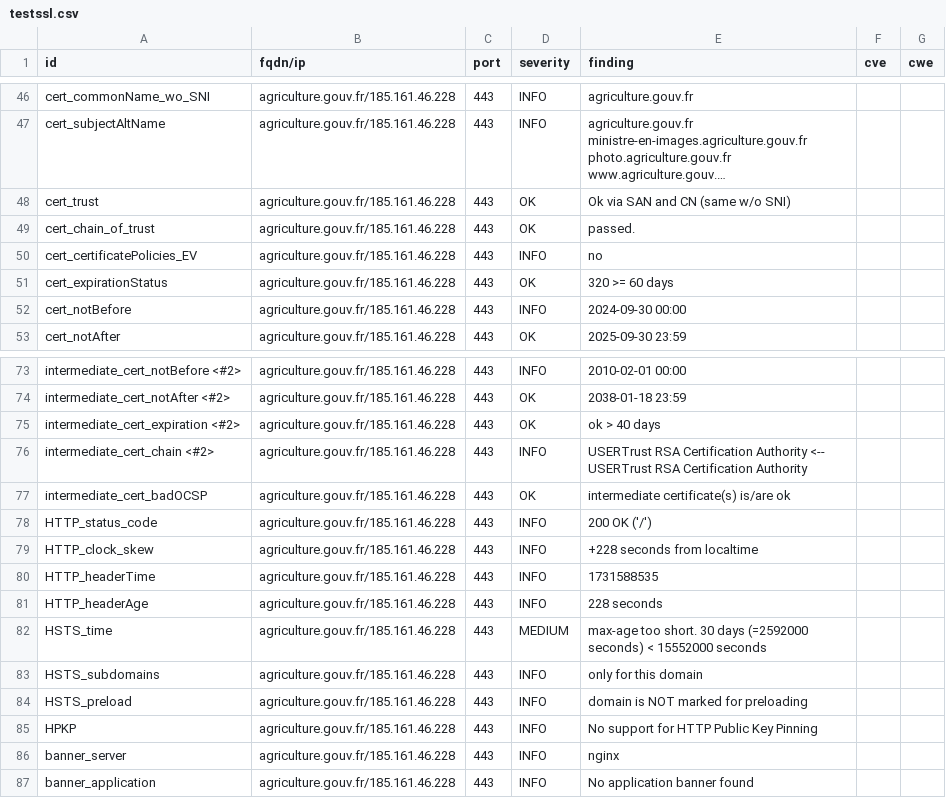
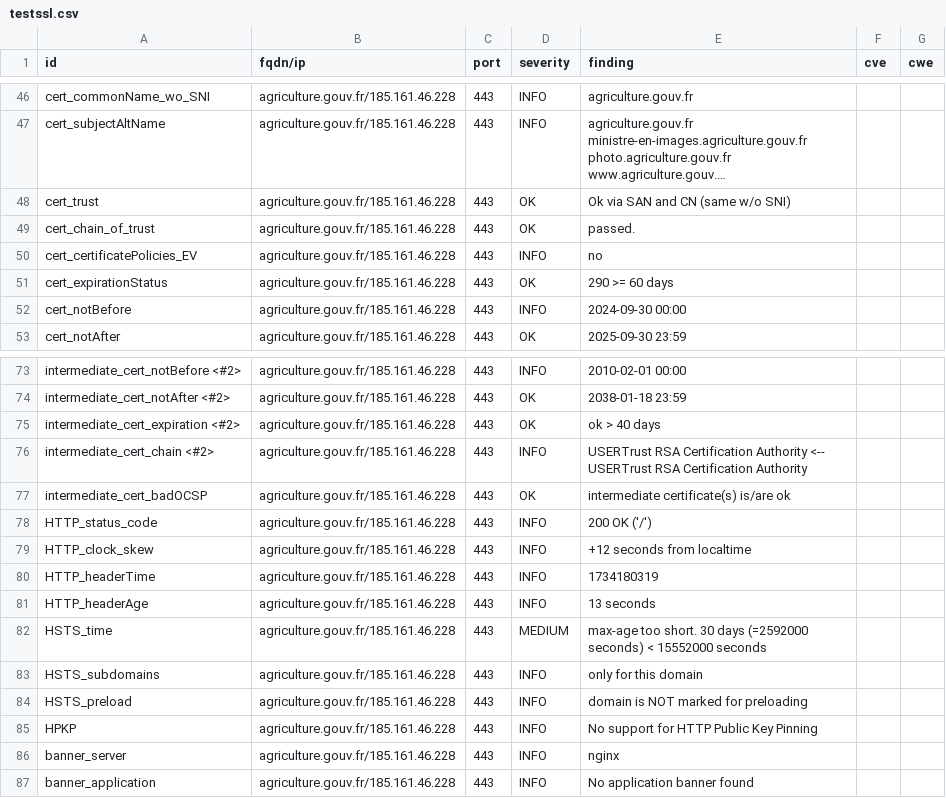
Before and after one commit to GKO-org/dashlordPrd1, a CSV file: results/aHR0cHM6Ly9hZ3JpY3VsdHVyZS5nb3V2LmZy/testssl.csv, drawn as a sheet; only a part is shown, gaps mark what is left out; long unchanged cells end in ….

```diff
--- a/results/aHR0cHM6Ly9hZ3JpY3VsdHVyZS5nb3V2LmZy/testssl.csv
+++ b/results/aHR0cHM6Ly9hZ3JpY3VsdHVyZS5nb3V2LmZy/testssl.csv
@@ -50,3 +50,3 @@
 "cert_certificatePolicies_EV","agriculture.gouv.fr/185.161.46.228","443","INFO","no","",""
-"cert_expirationStatus","agriculture.gouv.fr/185.161.46.228","443","OK","320 >= 60 days","",""
+"cert_expirationStatus","agriculture.gouv.fr/185.161.46.228","443","OK","290 >= 60 days","",""
 "cert_notBefore","agriculture.gouv.fr/185.161.46.228","443","INFO","2024-09-30 00:00","",""
@@ -78,5 +78,5 @@
 "HTTP_status_code","agriculture.gouv.fr/185.161.46.228","443","INFO","200 OK ('/')","",""
-"HTTP_clock_skew","agriculture.gouv.fr/185.161.46.228","443","INFO","+228 seconds from localtime","",""
-"HTTP_headerTime","agriculture.gouv.fr/185.161.46.228","443","INFO","1731588535","",""
-"HTTP_headerAge","agriculture.gouv.fr/185.161.46.228","443","INFO","228 seconds","",""
+"HTTP_clock_skew","agriculture.gouv.fr/185.161.46.228","443","INFO","+12 seconds from localtime","",""
+"HTTP_headerTime","agriculture.gouv.fr/185.161.46.228","443","INFO","1734180319","",""
+"HTTP_headerAge","agriculture.gouv.fr/185.161.46.228","443","INFO","13 seconds","",""
 "HSTS_time","agriculture.gouv.fr/185.161.46.228","443","MEDIUM","max-age too short. 30 days (=2592000 seconds) < 15552000 seconds","",""
```
Also changed, not shown: 8 other files.
